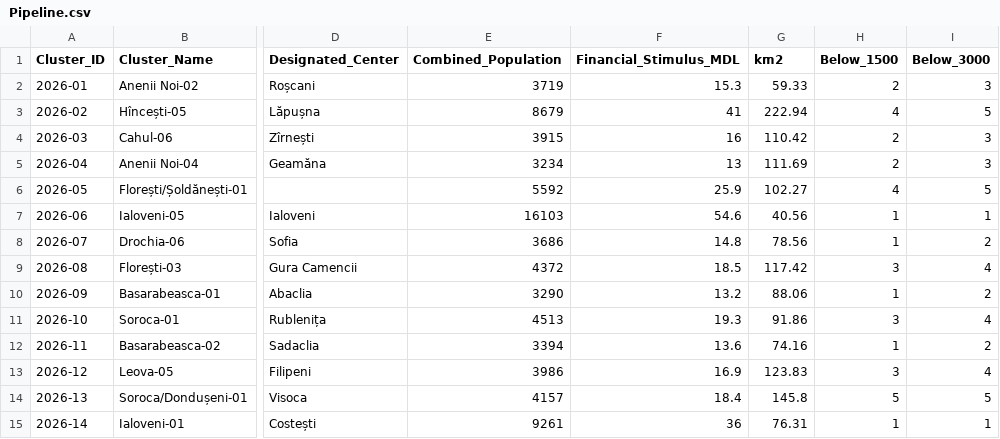
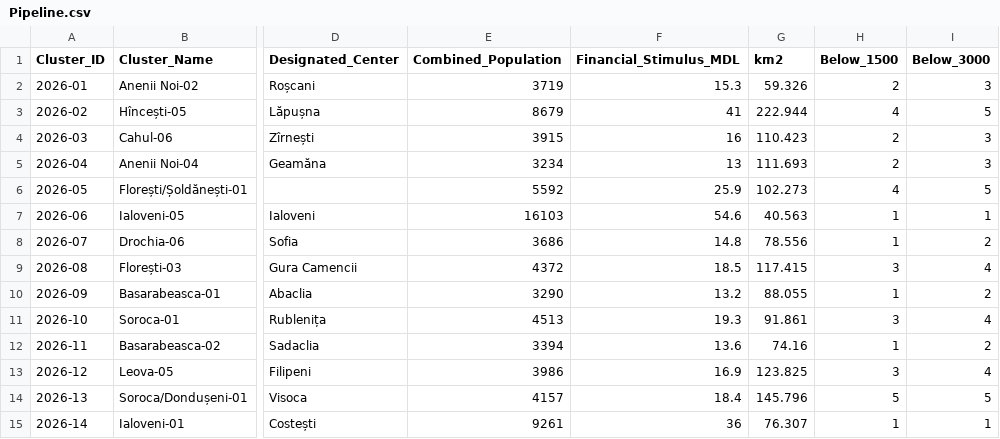
Before and after one commit to frank0051/Moldova-Primarii-Puternice-Dashboard, a CSV file: data/Pipeline.csv, drawn as a sheet; only a part is shown, gaps mark what is left out; the diff covers the shown part only; the diff names each change by its address in the sheet, - before the commit and + after, or states it on an @@ line.

```diff
--- a/data/Pipeline.csv
+++ b/data/Pipeline.csv
-G2 (km2): 59.33
+G2 (km2): 59.326
-G3 (km2): 222.94
+G3 (km2): 222.944
-G4 (km2): 110.42
+G4 (km2): 110.423
-G5 (km2): 111.69
+G5 (km2): 111.693
-G6 (km2): 102.27
+G6 (km2): 102.273
-G7 (km2): 40.56
+G7 (km2): 40.563
-G8 (km2): 78.56
+G8 (km2): 78.556
-G9 (km2): 117.42
+G9 (km2): 117.415
-G10 (km2): 88.06
+G10 (km2): 88.055
-G11 (km2): 91.86
+G11 (km2): 91.861
-G13 (km2): 123.83
+G13 (km2): 123.825
-G14 (km2): 145.8
+G14 (km2): 145.796
-G15 (km2): 76.31
+G15 (km2): 76.307
```
Also changed, not shown: 1 added row and 10 edited cells elsewhere in this file, data/individual_lpas.csv, 2 other files.
